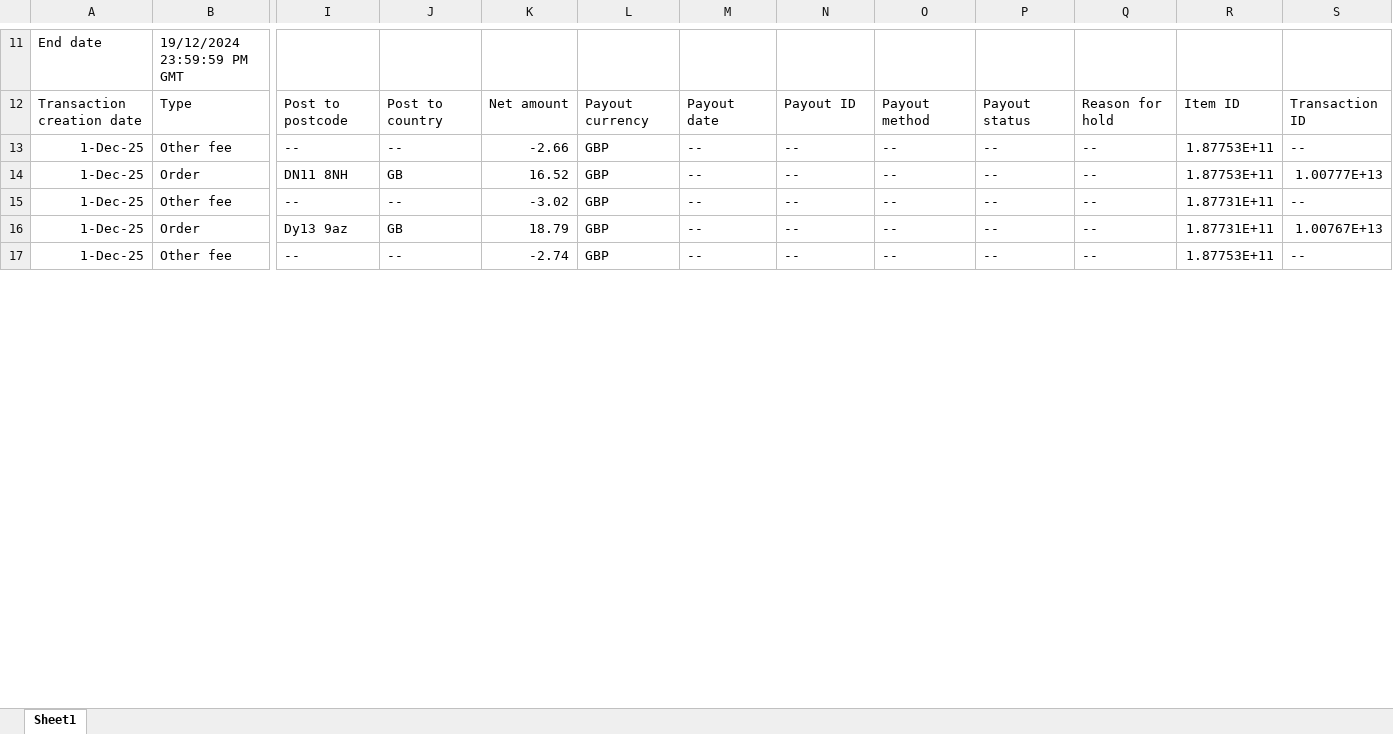
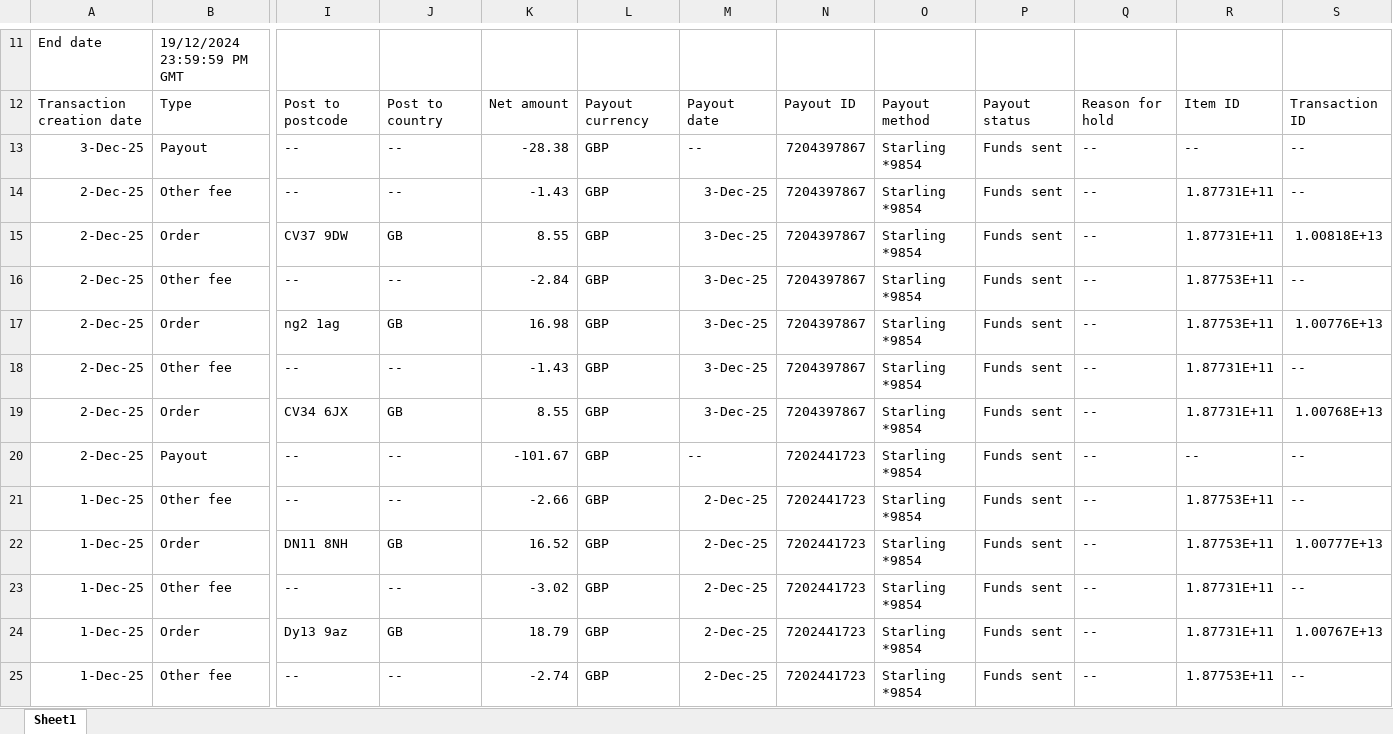
Before and after one commit to NIBH014B/BuckchiDailyReport, an Excel workbook: Raw Sales Data/Buckchi.xlsx, sheet Sheet1, drawn as a sheet; only a part is shown, gaps mark what is left out; values as stored, in another font and other column widths than the file's, no borders; addresses are those after the commit; rows hold the shown columns only; the diff covers the shown part only; the diff names each change by its address in the sheet, - before the commit and + after, or states it on an @@ line.

```diff
--- a/Raw Sales Data/Buckchi.xlsx (sheet Sheet1)
+++ b/Raw Sales Data/Buckchi.xlsx (sheet Sheet1)
+row 13: 3-Dec-25 | Payout | -- | -- | -28.38 | GBP | -- | 7204397867 | Starling *9854 | Funds sent | -- | -- | --
+row 14: 2-Dec-25 | Other fee | -- | -- | -1.43 | GBP | 3-Dec-25 | 7204397867 | Starling *9854 | Funds sent | -- | 1.87731E+11 | --
+row 15: 2-Dec-25 | Order | CV37 9DW | GB | 8.55 | GBP | 3-Dec-25 | 7204397867 | Starling *9854 | Funds sent | -- | 1.87731E+11 | 1.00818E+13
+row 16: 2-Dec-25 | Other fee | -- | -- | -2.84 | GBP | 3-Dec-25 | 7204397867 | Starling *9854 | Funds sent | -- | 1.87753E+11 | --
+row 17: 2-Dec-25 | Order | ng2 1ag | GB | 16.98 | GBP | 3-Dec-25 | 7204397867 | Starling *9854 | Funds sent | -- | 1.87753E+11 | 1.00776E+13
+row 18: 2-Dec-25 | Other fee | -- | -- | -1.43 | GBP | 3-Dec-25 | 7204397867 | Starling *9854 | Funds sent | -- | 1.87731E+11 | --
+row 19: 2-Dec-25 | Order | CV34 6JX | GB | 8.55 | GBP | 3-Dec-25 | 7204397867 | Starling *9854 | Funds sent | -- | 1.87731E+11 | 1.00768E+13
+row 20: 2-Dec-25 | Payout | -- | -- | -101.67 | GBP | -- | 7202441723 | Starling *9854 | Funds sent | -- | -- | --
-M21:M25: --
+M21:M25: 2-Dec-25
-N21:N25: --
+N21:N25: 7202441723
-O21:O25: --
+O21:O25: Starling *9854
-P21:P25: --
+P21:P25: Funds sent
```
Also changed, not shown: 48 edited cells elsewhere in this sheet, Raw Sales Data/Amazon.xlsx, Raw Sales Data/Vandey.xlsx.
